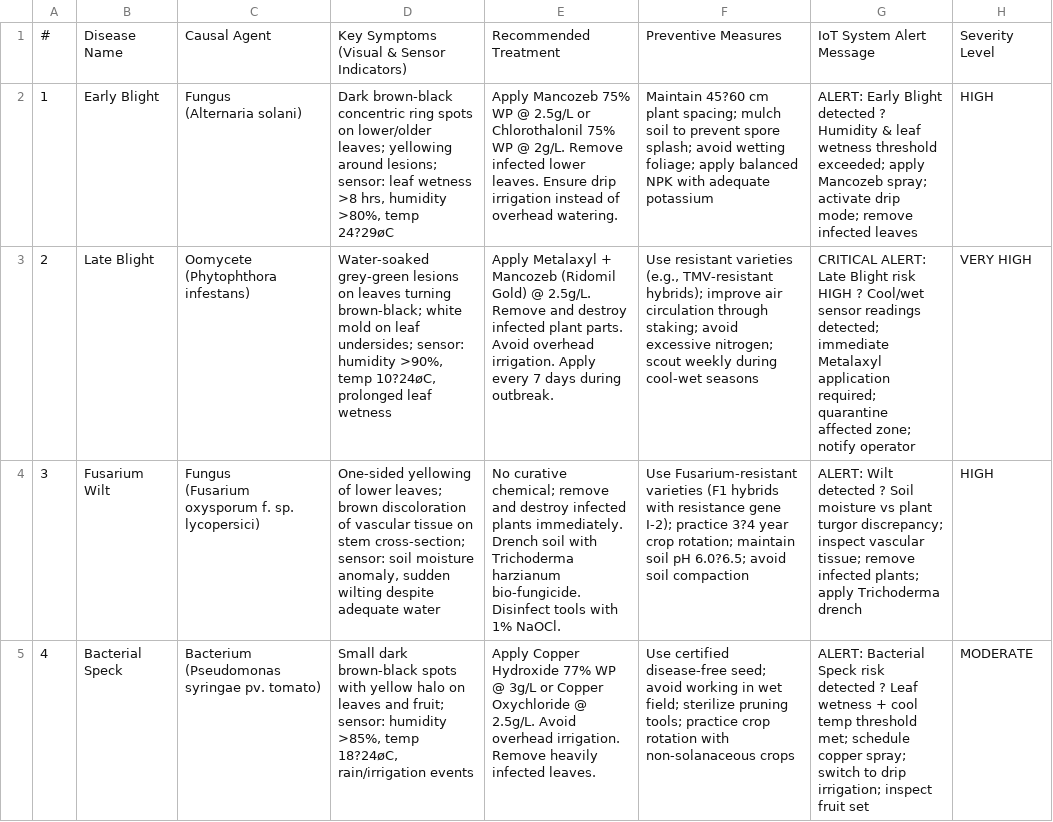
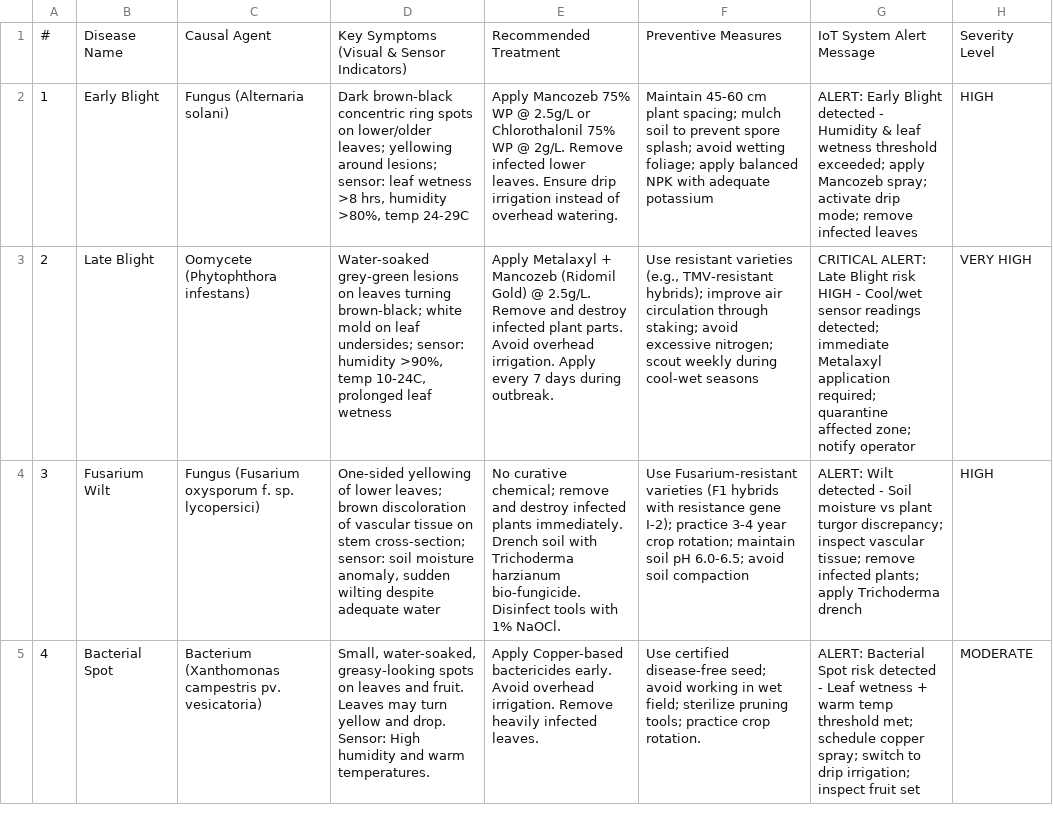
Before and after one commit to uwivictoire/tomato_bkend12, a CSV file: recommandation/tomato_diseases.csv, drawn as a sheet; only a part is shown; ↵ is a line break in a cell; the diff covers the shown part only; the diff names each change by its address in the sheet, - before the commit and + after, or states it on an @@ line.

```diff
--- a/recommandation/tomato_diseases.csv
+++ b/recommandation/tomato_diseases.csv
-C2: Fungus ↵ (Alternaria solani)
+C2: Fungus (Alternaria solani)
-D2: …>80%, temp 24?29øC
+D2: …>80%, temp 24-29C
-F2: Maintain 45?60 cm plant…
+F2: Maintain 45-60 cm plant…
-G2: …Blight detected ? Humidity &…
+G2: …Blight detected - Humidity &…
-C3: Oomycete ↵ (Phytophthora infestans)
+C3: Oomycete (Phytophthora infestans)
-D3: …>90%, temp 10?24øC, prolonged leaf…
+D3: …>90%, temp 10-24C, prolonged leaf…
-G3: …risk HIGH ? Cool/wet sensor…
+G3: …risk HIGH - Cool/wet sensor…
-C4: …sp. lycopersici)
+C4: …sp. lycopersici)
-F4: …I-2); practice 3?4 year crop rotation; maintain soil pH 6.0?6.5; avoid soil…
+F4: …I-2); practice 3-4 year crop rotation; maintain soil pH 6.0-6.5; avoid soil…
-G4: …Wilt detected ? Soil moisture…
+G4: …Wilt detected - Soil moisture…
-B5: Bacterial Speck
+B5: Bacterial Spot
-C5: Bacterium ↵ (Pseudomonas syringae pv. tomato)
+C5: Bacterium (Xanthomonas campestris pv. vesicatoria)
-D5: Small dark brown-black spots with yellow halo on leaves and fruit; sensor: humidity >85%, temp 18?24øC, rain/irrigation events
+D5: Small, water-soaked, greasy-looking spots on leaves and fruit. Leaves may turn yellow and drop. Sensor: High humidity and warm temperatures.
-E5: Apply Copper Hydroxide 77% WP @ 3g/L or Copper Oxychloride @ 2.5g/L. Avoid overhead…
+E5: Apply Copper-based bactericides early. Avoid overhead…
-F5: …practice crop rotation with non-solanaceous crops
+F5: …practice crop rotation.
-G5: ALERT: Bacterial Speck risk detected ? Leaf wetness + cool temp threshold…
+G5: ALERT: Bacterial Spot risk detected - Leaf wetness + warm temp threshold…
```
Also changed, not shown: 3 added rows, 20 edited cells and row numbers in column A elsewhere in this file, 27 other files.
